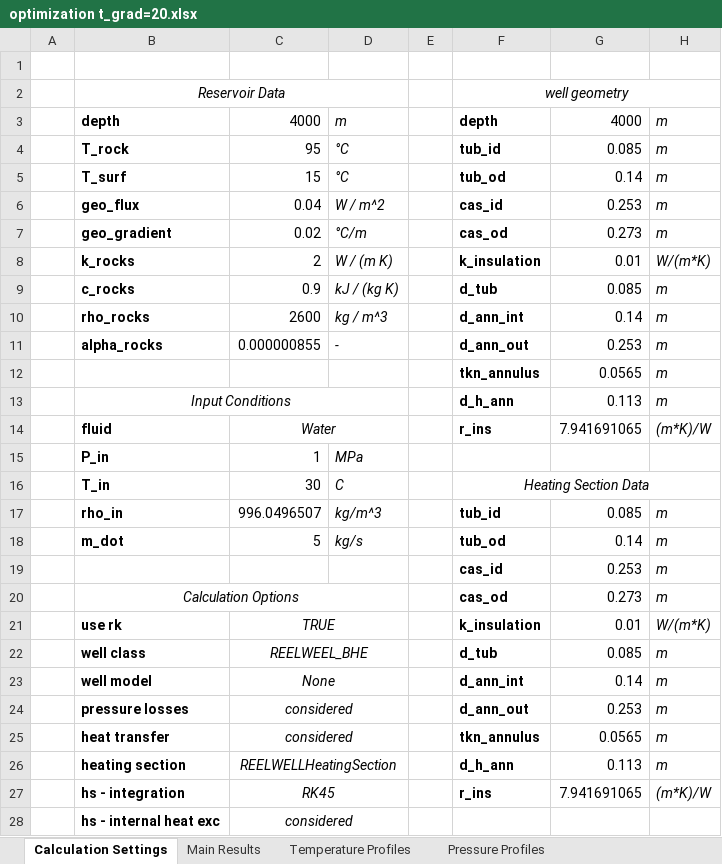
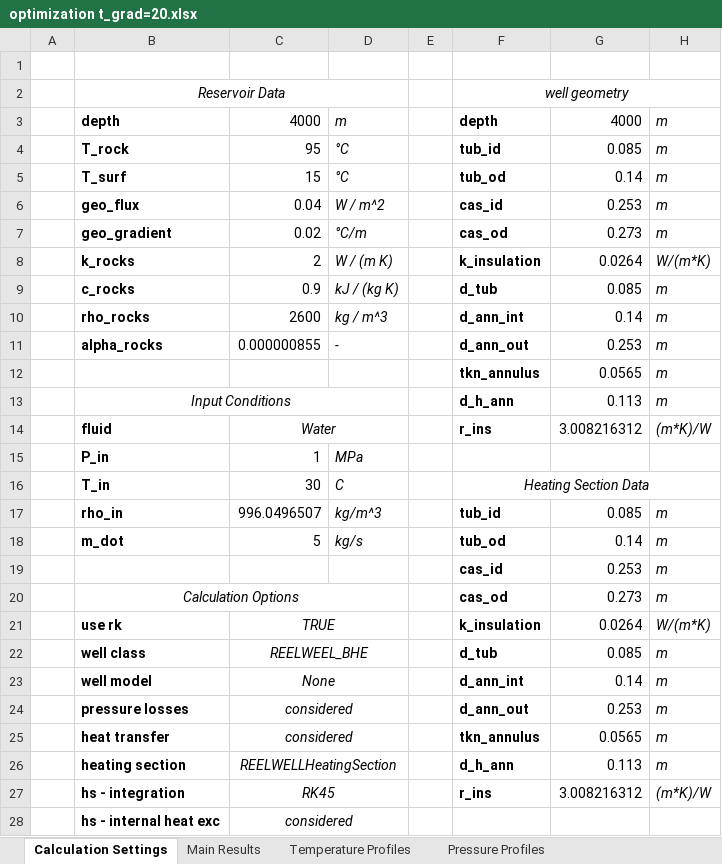
Before and after one commit to SERGGroup/BHEModel2.0, an Excel workbook: calculation/HOCLOOP Calculation/WP2/Task2.3/0 - Resources/output/optimization/optimization t_grad=20.xlsx, sheet Calculation Settings, drawn as a sheet; values as stored, in another font and other column widths than the file's, no borders; the diff names each change by its address in the sheet, - before the commit and + after, or states it on an @@ line.

```diff
--- a/calculation/HOCLOOP Calculation/WP2/Task2.3/0 - Resources/output/optimization/optimization t_grad=20.xlsx (sheet Calculation Settings)
+++ b/calculation/HOCLOOP Calculation/WP2/Task2.3/0 - Resources/output/optimization/optimization t_grad=20.xlsx (sheet Calculation Settings)
-G8: 0.01
+G8: 0.0264
-G14: 7.941691065
+G14: 3.008216312
-G21: 0.01
+G21: 0.0264
-G27: 7.941691065
+G27: 3.008216312
```
Also changed, not shown: sheet Pressure Profiles, sheet Temperature Profiles, sheet Main Results, calculation/HOCLOOP Calculation/WP2/Task2.3/0 - Resources/output/optimization/optimization k_ins=0.1.xlsx, calculation/HOCLOOP Calculation/WP2/Task2.3/0 - Resources/output/optimization/optimization k_ins=0.5.xlsx, 12 other files.
